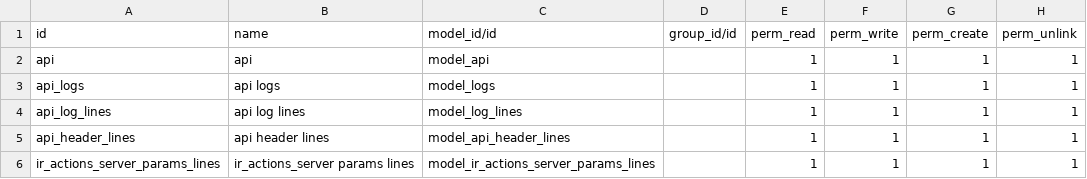
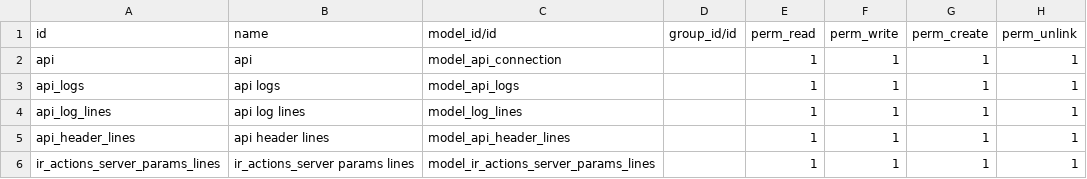
Before and after one commit to odoo-ps/psus-intern, a CSV file: api_connector/api-module/security/ir.model.access.csv, drawn as a sheet.

```diff
--- a/api_connector/api-module/security/ir.model.access.csv
+++ b/api_connector/api-module/security/ir.model.access.csv
@@ -1,4 +1,4 @@
 id,name,model_id/id,group_id/id,perm_read,perm_write,perm_create,perm_unlink
-api,api,model_api,,1,1,1,1
-api_logs,api logs,model_logs,,1,1,1,1
+api,api,model_api_connection,,1,1,1,1
+api_logs,api logs,model_api_logs,,1,1,1,1
 api_log_lines,api log lines,model_log_lines,,1,1,1,1
```
Also changed, not shown: 11 other files.
